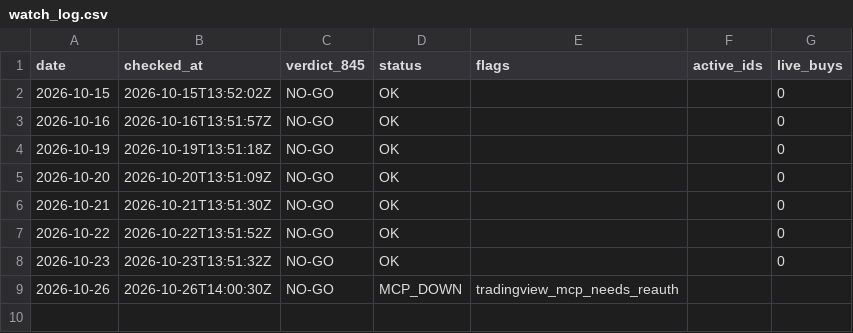
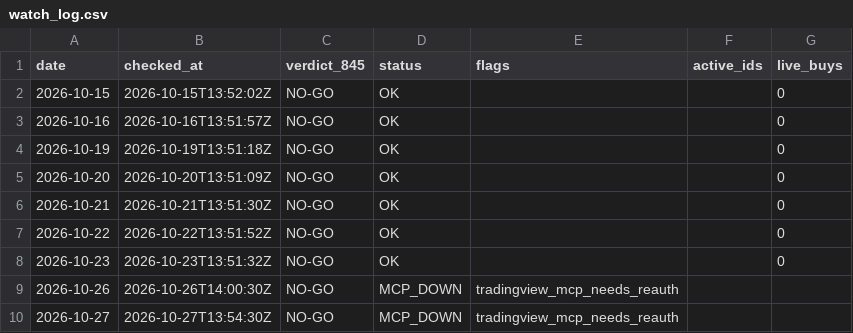
Before and after one commit to tosodo/QuantC, a CSV file: research/orb_breakout/ops/watch_log.csv, drawn as a sheet.

```diff
--- a/research/orb_breakout/ops/watch_log.csv
+++ b/research/orb_breakout/ops/watch_log.csv
@@ -9 +9,2 @@ date,checked_at,verdict_845,status,flags,active_ids,live_buys
 2026-10-26,2026-10-26T14:00:30Z,NO-GO,MCP_DOWN,tradingview_mcp_needs_reauth,,
+2026-10-27,2026-10-27T13:54:30Z,NO-GO,MCP_DOWN,tradingview_mcp_needs_reauth,,
```
